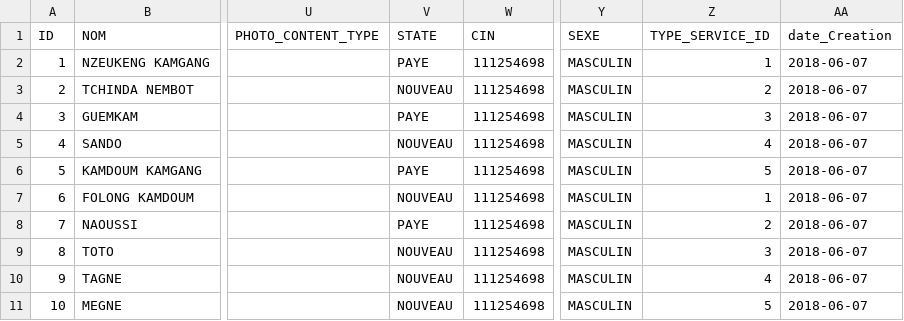
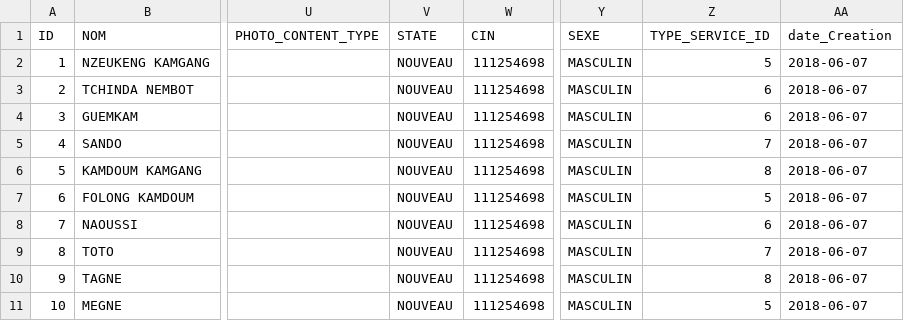
Before and after one commit to brice-dymas/ambassade, a CSV file: src/main/resources/config/liquibase/passeport.csv, drawn as a sheet; only a part is shown, gaps mark what is left out; the diff names each change by its address in the sheet, - before the commit and + after, or states it on an @@ line.

```diff
--- a/src/main/resources/config/liquibase/passeport.csv
+++ b/src/main/resources/config/liquibase/passeport.csv
-V2 (STATE): PAYE
+V2 (STATE): NOUVEAU
-Z2 (TYPE_SERVICE_ID): 1
+Z2 (TYPE_SERVICE_ID): 5
-Z3 (TYPE_SERVICE_ID): 2
+Z3 (TYPE_SERVICE_ID): 6
-V4 (STATE): PAYE
+V4 (STATE): NOUVEAU
-Z4 (TYPE_SERVICE_ID): 3
+Z4 (TYPE_SERVICE_ID): 6
-Z5 (TYPE_SERVICE_ID): 4
+Z5 (TYPE_SERVICE_ID): 7
-V6 (STATE): PAYE
+V6 (STATE): NOUVEAU
-Z6 (TYPE_SERVICE_ID): 5
+Z6 (TYPE_SERVICE_ID): 8
-Z7 (TYPE_SERVICE_ID): 1
+Z7 (TYPE_SERVICE_ID): 5
-V8 (STATE): PAYE
+V8 (STATE): NOUVEAU
-Z8 (TYPE_SERVICE_ID): 2
+Z8 (TYPE_SERVICE_ID): 6
-Z9 (TYPE_SERVICE_ID): 3
+Z9 (TYPE_SERVICE_ID): 7
-Z10 (TYPE_SERVICE_ID): 4
+Z10 (TYPE_SERVICE_ID): 8
```
Also changed, not shown: src/main/resources/config/liquibase/visa.csv, 8 other files.
